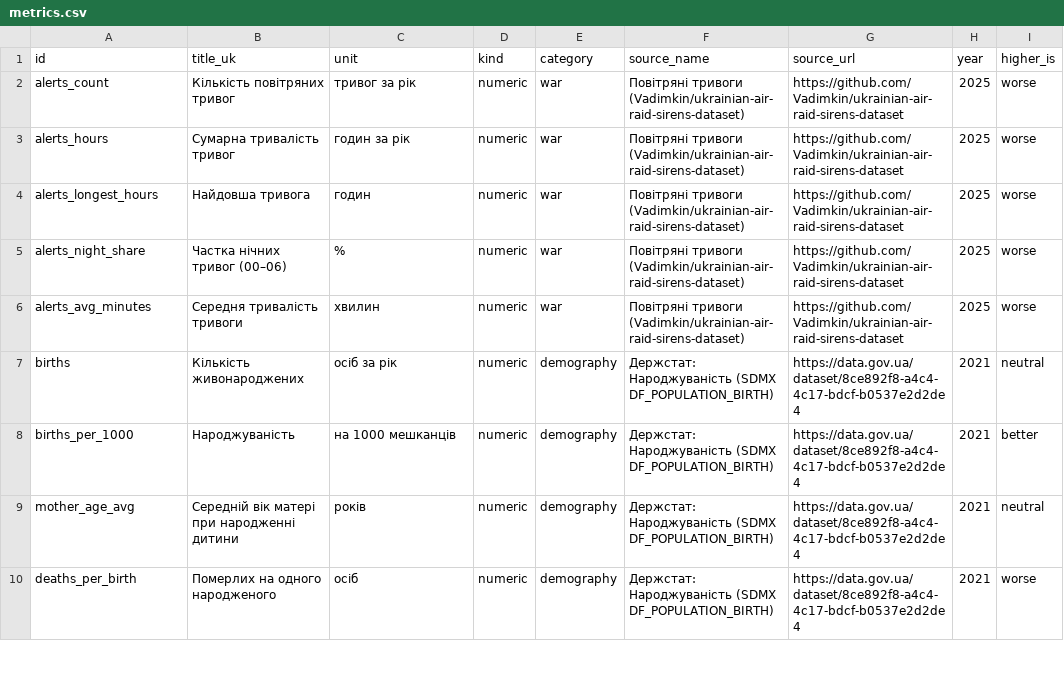
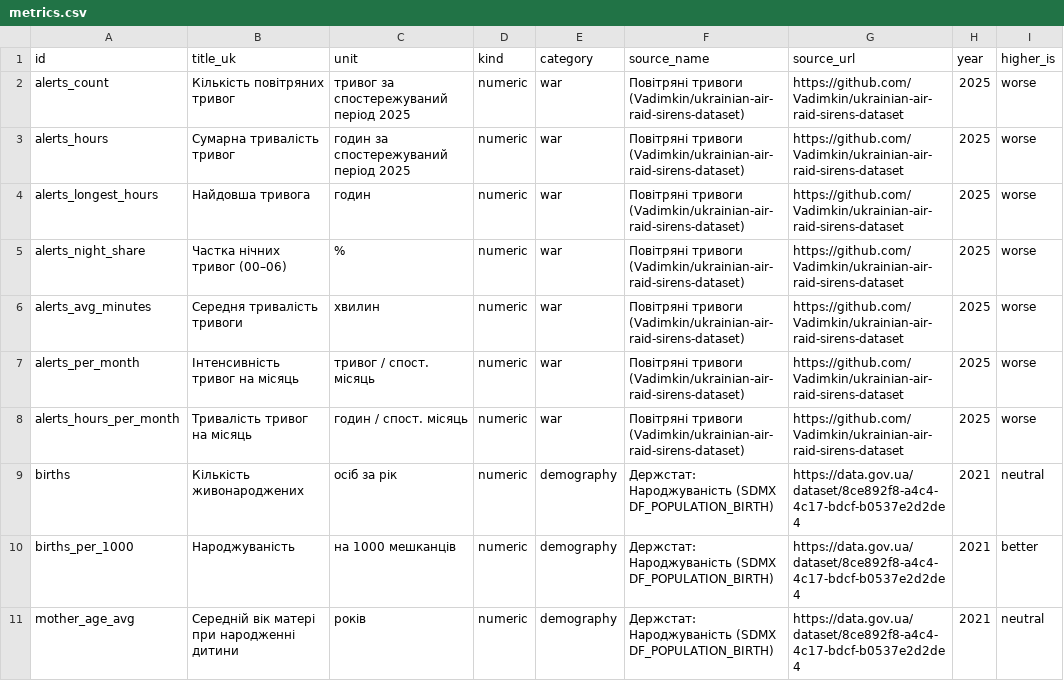
Before and after one commit to viacheslav-davydenko-26-kse/hackathon-cs201-2026, a CSV file: data/parsed/metrics.csv, drawn as a sheet; only a part is shown; the shorter side is filled out with more unchanged rows.

Commit message:
fix(data): deduplicate 2025 alerts and normalize coverage metrics

```diff
--- a/data/parsed/metrics.csv
+++ b/data/parsed/metrics.csv
@@ -1,4 +1,4 @@
 id,title_uk,unit,kind,category,source_name,source_url,year,higher_is
-alerts_count,Кількість повітряних тривог,тривог за рік,numeric,war,Повітряні тривоги (Vadimkin/ukrainian-air-raid-sirens-dataset),https://github.com/Vadimkin/ukrainian-air-raid-sirens-dataset,2025,worse
-alerts_hours,Сумарна тривалість тривог,годин за рік,numeric,war,Повітряні тривоги (Vadimkin/ukrainian-air-raid-sirens-dataset),https://github.com/Vadimkin/ukrainian-air-raid-sirens-dataset,2025,worse
+alerts_count,Кількість повітряних тривог,тривог за спостережуваний період 2025,numeric,war,Повітряні тривоги (Vadimkin/ukrainian-air-raid-sirens-dataset),https://github.com/Vadimkin/ukrainian-air-raid-sirens-dataset,2025,worse
+alerts_hours,Сумарна тривалість тривог,годин за спостережуваний період 2025,numeric,war,Повітряні тривоги (Vadimkin/ukrainian-air-raid-sirens-dataset),https://github.com/Vadimkin/ukrainian-air-raid-sirens-dataset,2025,worse
 alerts_longest_hours,Найдовша тривога,годин,numeric,war,Повітряні тривоги (Vadimkin/ukrainian-air-raid-sirens-dataset),https://github.com/Vadimkin/ukrainian-air-raid-sirens-dataset,2025,worse
@@ -6,2 +6,4 @@ alerts_night_share,Частка нічних тривог (00–06),%,numeric,wa
 alerts_avg_minutes,Середня тривалість тривоги,хвилин,numeric,war,Повітряні тривоги (Vadimkin/ukrainian-air-raid-sirens-dataset),https://github.com/Vadimkin/ukrainian-air-raid-sirens-dataset,2025,worse
+alerts_per_month,Інтенсивність тривог на місяць,тривог / спост. місяць,numeric,war,Повітряні тривоги (Vadimkin/ukrainian-air-raid-sirens-dataset),https://github.com/Vadimkin/ukrainian-air-raid-sirens-dataset,2025,worse
+alerts_hours_per_month,Тривалість тривог на місяць,годин / спост. місяць,numeric,war,Повітряні тривоги (Vadimkin/ukrainian-air-raid-sirens-dataset),https://github.com/Vadimkin/ukrainian-air-raid-sirens-dataset,2025,worse
 births,Кількість живонароджених,осіб за рік,numeric,demography,Держстат: Народжуваність (SDMX DF_POPULATION_BIRTH),https://data.gov.ua/dataset/8ce892f8-a4c4-4c17-bdcf-b0537e2d2de4,2021,neutral
```
Also changed, not shown: data/parsed/coverage.csv, data/parsed/parts/alerts_catalog.csv, 5 other files.
